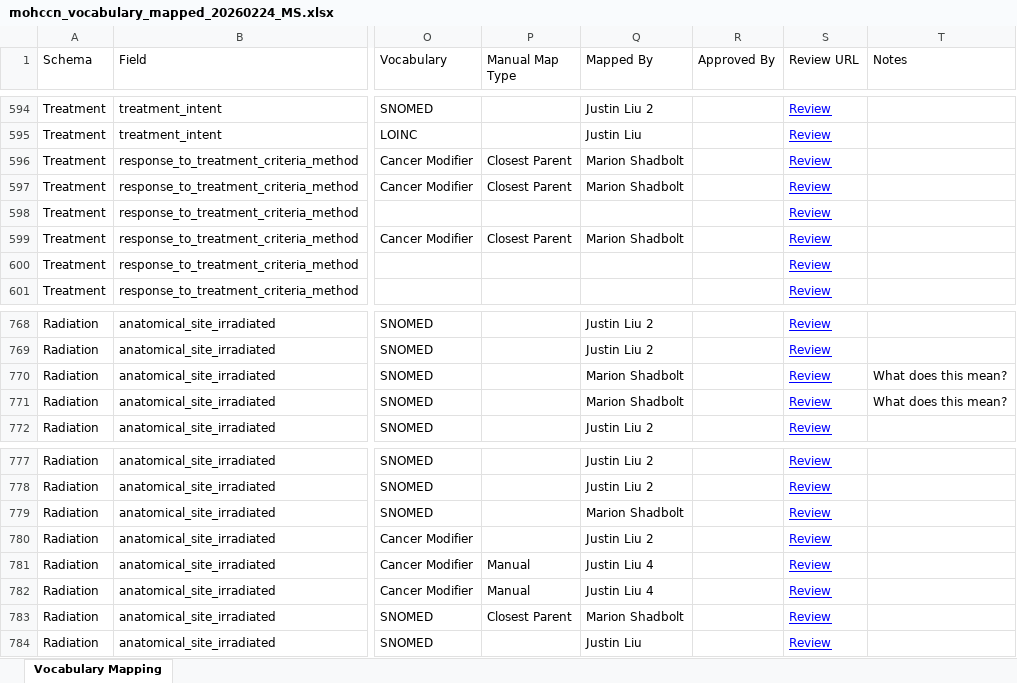
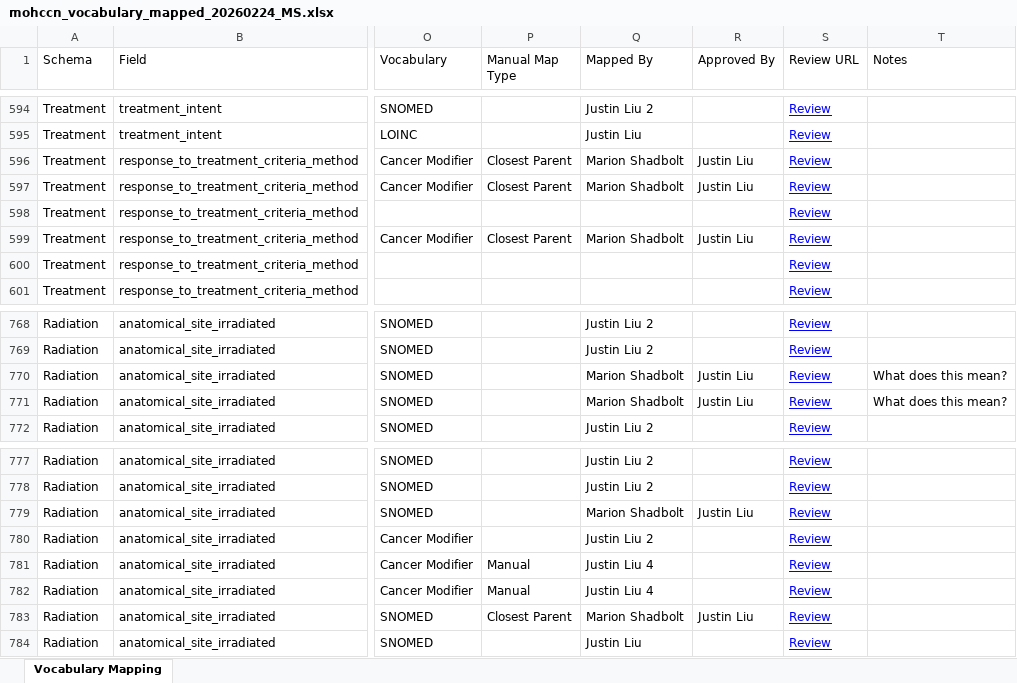
Before and after one commit to CanDIG/mohccn-omop-etl, an Excel workbook: config/mohccn_vocabulary_mapped_20260224_MS.xlsx, sheet Vocabulary Mapping, drawn as a sheet; only a part is shown, gaps mark what is left out; values as stored, in another font and other column widths than the file's, no borders; the diff covers the shown part only; the diff names each change by its address in the sheet, - before the commit and + after, or states it on an @@ line.

Commit message:
Added review notes for new mappings.

```diff
--- a/config/mohccn_vocabulary_mapped_20260224_MS.xlsx (sheet Vocabulary Mapping)
+++ b/config/mohccn_vocabulary_mapped_20260224_MS.xlsx (sheet Vocabulary Mapping)
-R596:R597 (Approved By): (empty)
+R596:R597 (Approved By): Justin Liu
-R599 (Approved By): (empty)
+R599 (Approved By): Justin Liu
-R770:R771 (Approved By): (empty)
+R770:R771 (Approved By): Justin Liu
-R779 (Approved By): (empty)
+R779 (Approved By): Justin Liu
-R783 (Approved By): (empty)
+R783 (Approved By): Justin Liu
```
Also changed, not shown: 34 edited cells and cell formats elsewhere in this sheet, 1 other file.
